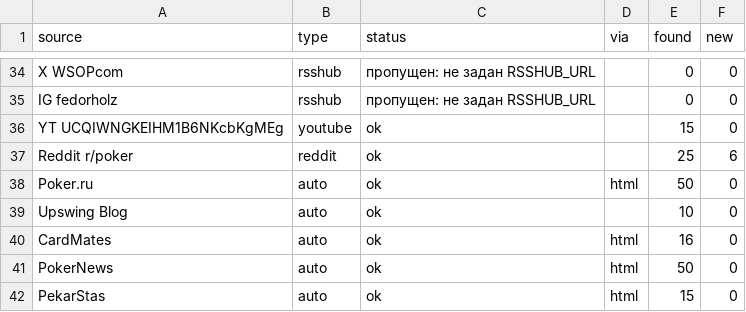
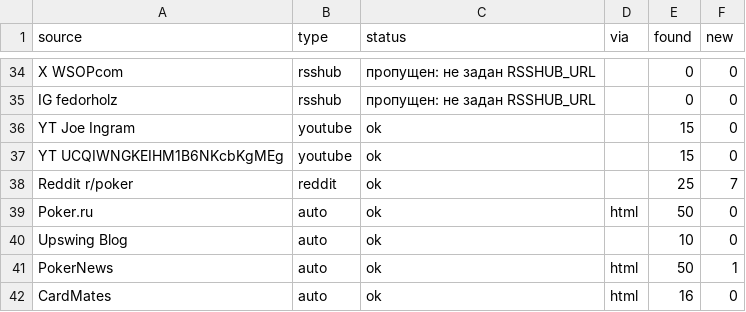
Before and after one commit to marta702/pokeroff-news, a CSV file: out/last_run_status.csv, drawn as a sheet; only a part is shown, gaps mark what is left out; the diff covers the shown part only.

```diff
--- a/out/last_run_status.csv
+++ b/out/last_run_status.csv
@@ -35,8 +35,8 @@ X WSOPcom,rsshub,пропущен: не задан RSSHUB_URL,,0,0
 IG fedorholz,rsshub,пропущен: не задан RSSHUB_URL,,0,0
+YT Joe Ingram,youtube,ok,,15,0
 YT UCQIWNGKEIHM1B6NKcbKgMEg,youtube,ok,,15,0
-Reddit r/poker,reddit,ok,,25,6
+Reddit r/poker,reddit,ok,,25,7
 Poker.ru,auto,ok,html,50,0
 Upswing Blog,auto,ok,,10,0
+PokerNews,auto,ok,html,50,1
 CardMates,auto,ok,html,16,0
-PokerNews,auto,ok,html,50,0
-PekarStas,auto,ok,html,15,0
```
Also changed, not shown: 2 added rows, 1 removed row, 7 moved rows and 1 edited cell elsewhere in this file, 2 other files.
